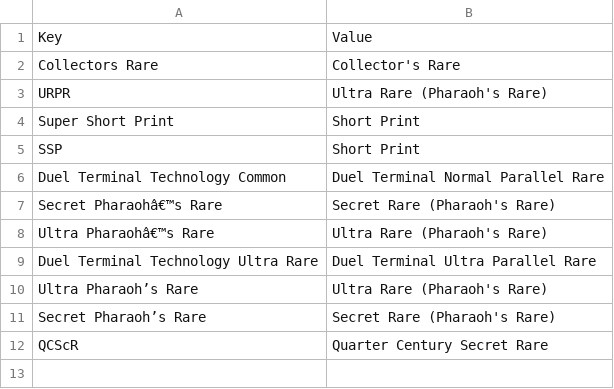
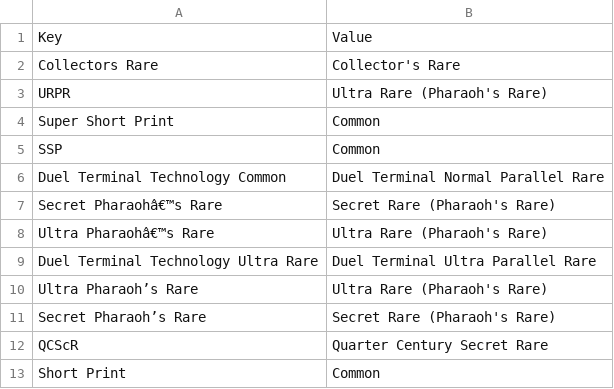
Before and after one commit to msmikesc/YGO-DB-Android, a CSV file: commonLibrary/src/main/resources/rarityUpdateMapping.csv, drawn as a sheet; the diff names each change by its address in the sheet, - before the commit and + after, or states it on an @@ line.

Commit message:
remove short print for common

```diff
--- a/commonLibrary/src/main/resources/rarityUpdateMapping.csv
+++ b/commonLibrary/src/main/resources/rarityUpdateMapping.csv
-B4:B5: Short Print
+B4:B5: Common
+row 13: Short Print | Common
```
Also changed, not shown: 1 other file.
